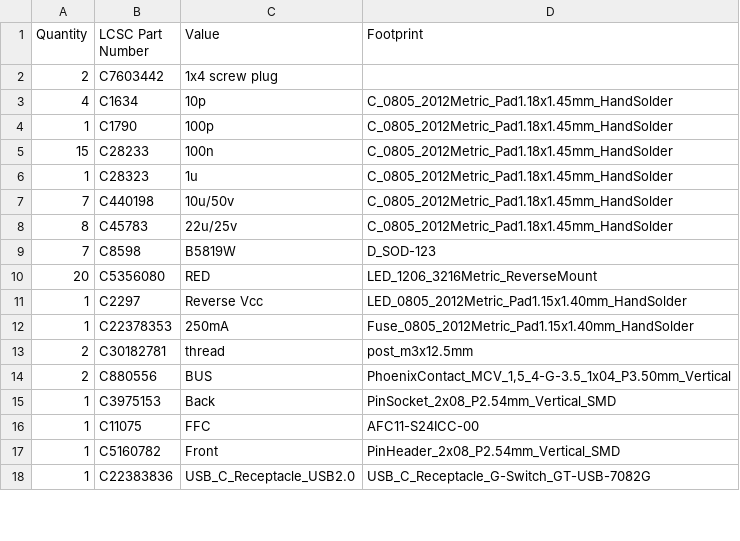
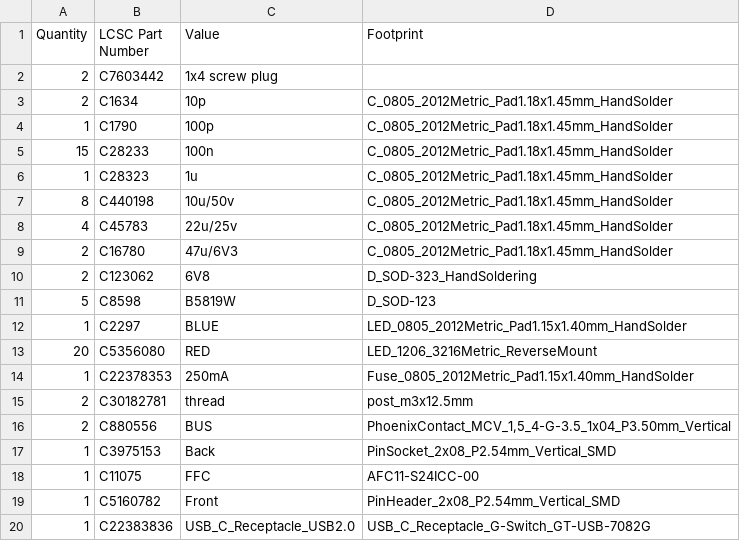
Before and after one commit to makerspacelt/WormControl-Relay15x5t15-ControlUI, a CSV file: gen/bom_lcsc.csv, drawn as a sheet; only a part is shown; the diff covers the shown part only.

```diff
--- a/gen/bom_lcsc.csv
+++ b/gen/bom_lcsc.csv
@@ -2,3 +2,3 @@
 "2","C7603442","1x4 screw plug",""
-"4","C1634","10p","C_0805_2012Metric_Pad1.18x1.45mm_HandSolder"
+"2","C1634","10p","C_0805_2012Metric_Pad1.18x1.45mm_HandSolder"
 "1","C1790","100p","C_0805_2012Metric_Pad1.18x1.45mm_HandSolder"
@@ -6,7 +6,9 @@
 "1","C28323","1u","C_0805_2012Metric_Pad1.18x1.45mm_HandSolder"
-"7","C440198","10u/50v","C_0805_2012Metric_Pad1.18x1.45mm_HandSolder"
-"8","C45783","22u/25v","C_0805_2012Metric_Pad1.18x1.45mm_HandSolder"
-"7","C8598","B5819W","D_SOD-123"
+"8","C440198","10u/50v","C_0805_2012Metric_Pad1.18x1.45mm_HandSolder"
+"4","C45783","22u/25v","C_0805_2012Metric_Pad1.18x1.45mm_HandSolder"
+"2","C16780","47u/6V3","C_0805_2012Metric_Pad1.18x1.45mm_HandSolder"
+"2","C123062","6V8","D_SOD-323_HandSoldering"
+"5","C8598","B5819W","D_SOD-123"
+"1","C2297","BLUE","LED_0805_2012Metric_Pad1.15x1.40mm_HandSolder"
 "20","C5356080","RED","LED_1206_3216Metric_ReverseMount"
-"1","C2297","Reverse Vcc","LED_0805_2012Metric_Pad1.15x1.40mm_HandSolder"
 "1","C22378353","250mA","Fuse_0805_2012Metric_Pad1.15x1.40mm_HandSolder"
```
Also changed, not shown: 5 added rows, 2 removed rows and 8 edited cells elsewhere in this file, gen/bom.csv, gen/single/_bom.csv, 35 other files.
